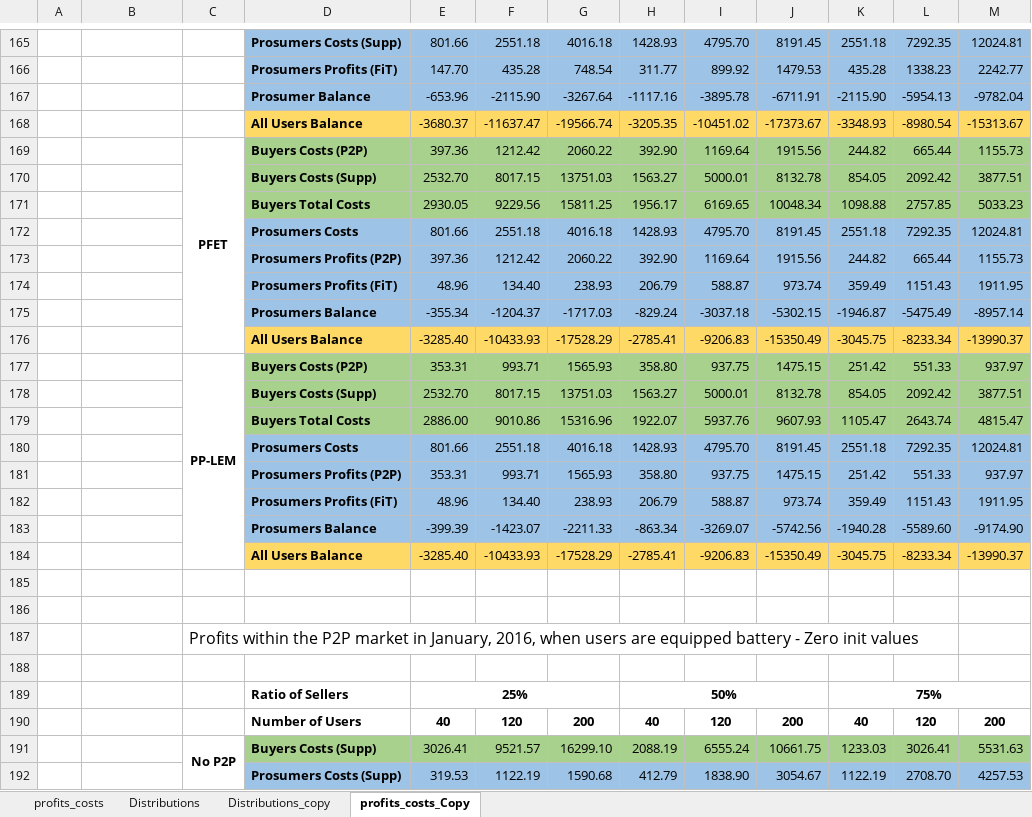
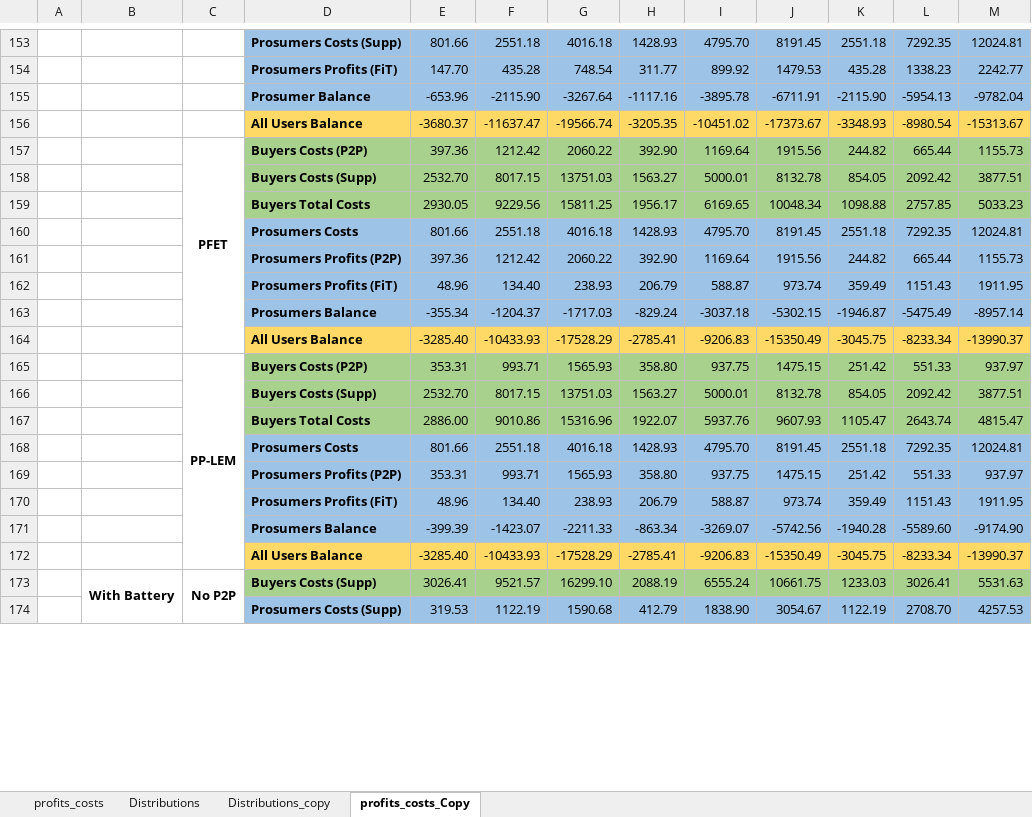
Before and after one commit to tea-chai/Clearance_Mechanisms, an Excel workbook: simulationResults_profits.xlsx, sheet profits_costs_Copy, drawn as a sheet; only a part is shown, gaps mark what is left out; values as stored, in another font and other column widths than the file's, no borders; removed rows and columns are numbered as before the commit, all else as after; the diff covers the shown part only; the diff names each change by its address in the sheet, - before the commit and + after, or states it on an @@ line.

Commit message:
Update simulationResults_profits.xlsx

```diff
--- a/simulationResults_profits.xlsx (sheet profits_costs_Copy)
+++ b/simulationResults_profits.xlsx (sheet profits_costs_Copy)
-row 185: (empty)
-row 186: (empty)
-row 187:  |  | Profits within the P2P market in January, 2016, when users are equipped battery - Zero init values
-row 188: (empty)
-row 189:  |  |  | Ratio of Sellers | 25% |  |  | 50% |  |  | 75%
-row 190:  |  |  | Number of Users | 40 | 120 | 200 | 40 | 120 | 200 | 40 | 120 | 200
-B173: (empty)
+B173: With Battery
+B173:B193 merged
```
Also changed, not shown: 19 removed rows, 7 edited cells, cell formats and merged cells elsewhere in this sheet, formulas that keep their value.
